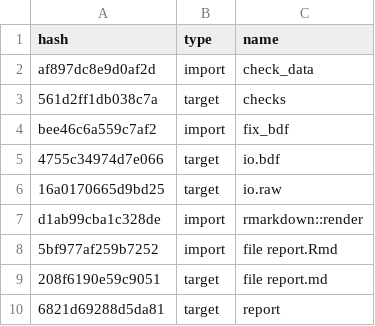
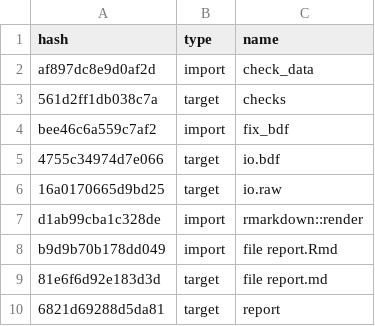
Before and after one commit to ecoFw/review_mrio-land, a CSV file: drake_cache.csv, drawn as a sheet.

Commit message:
Paper lists now only titles

```diff
--- a/drake_cache.csv
+++ b/drake_cache.csv
@@ -7,4 +7,4 @@ bee46c6a559c7af2,import,fix_bdf
 d1ab99cba1c328de,import,rmarkdown::render
-5bf977af259b7252,import,file report.Rmd
-208f6190e59c9051,target,file report.md
+b9d9b70b178dd049,import,file report.Rmd
+81e6f6d92e183d3d,target,file report.md
 6821d69288d5da81,target,report
```
Also changed, not shown: 2 other files.
